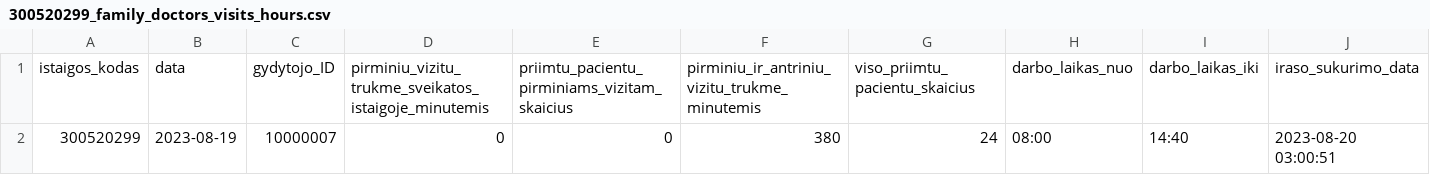
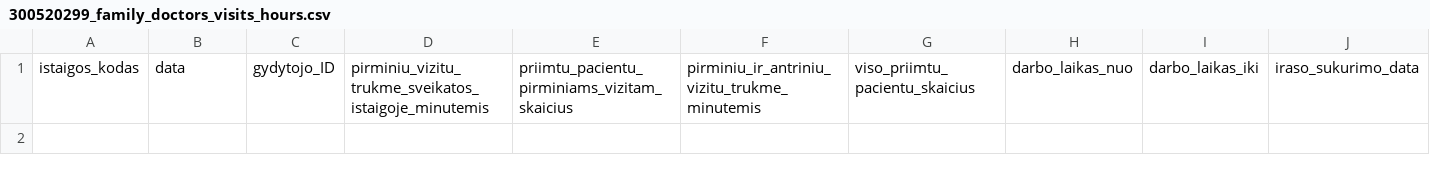
Before and after one commit to vilnius/VRMMC, a CSV file: 300520299_family_doctors_visits_hours.csv, drawn as a sheet; the diff names each change by its address in the sheet, - before the commit and + after, or states it on an @@ line.

```diff
--- a/300520299_family_doctors_visits_hours.csv
+++ b/300520299_family_doctors_visits_hours.csv
-row 2: 300520299 | 2023-08-19 | 10000007 | 0 | 0 | 380 | 24 | 08:00 | 14:40 | 2023-08-20 03:00:51
```
Also changed, not shown: 300520299_doctors_excluded.csv, 300520299_family_doctors_list.csv, 1 other file.
